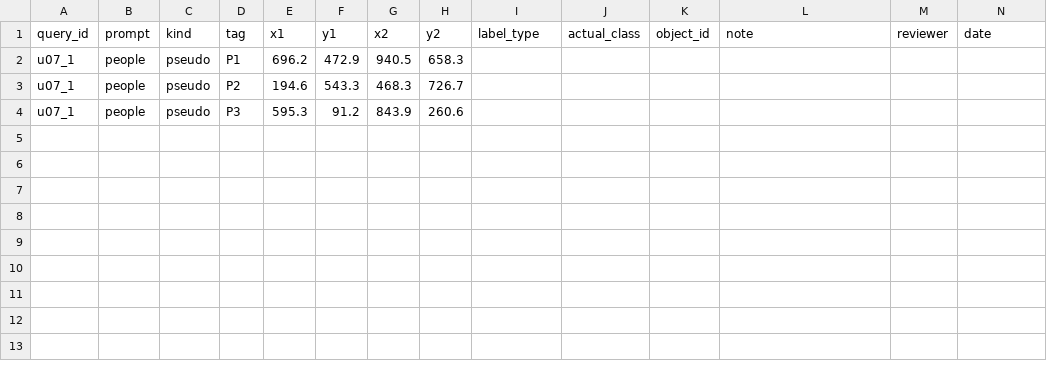
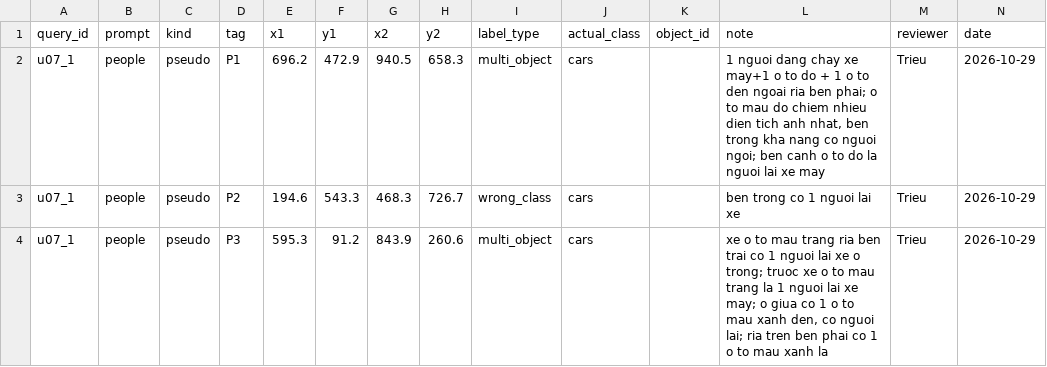
Before and after one commit to minhtridaoo/CS331, a CSV file: results/countgdpp/p4_n4_review_package_20261027/bo_sung_F0/A_u07_1_people_pseudo_labels_BLANK.csv, drawn as a sheet.

```diff
--- a/results/countgdpp/p4_n4_review_package_20261027/bo_sung_F0/A_u07_1_people_pseudo_labels_BLANK.csv
+++ b/results/countgdpp/p4_n4_review_package_20261027/bo_sung_F0/A_u07_1_people_pseudo_labels_BLANK.csv
@@ -1,4 +1,4 @@
 query_id,prompt,kind,tag,x1,y1,x2,y2,label_type,actual_class,object_id,note,reviewer,date
-u07_1,people,pseudo,P1,696.2,472.9,940.5,658.3,,,,,,
-u07_1,people,pseudo,P2,194.6,543.3,468.3,726.7,,,,,,
-u07_1,people,pseudo,P3,595.3,91.2,843.9,260.6,,,,,,
+u07_1,people,pseudo,P1,696.2,472.9,940.5,658.3,multi_object,cars,,"1 nguoi dang chay xe may+1 o to do + 1 o to den ngoai ria ben phai; o to mau do chiem nhieu dien tich anh nhat, ben trong kha nang co nguoi ngoi; ben canh o to do la nguoi lai xe may",Trieu,2026-10-29
+u07_1,people,pseudo,P2,194.6,543.3,468.3,726.7,wrong_class,cars,,ben trong co 1 nguoi lai xe,Trieu,2026-10-29
+u07_1,people,pseudo,P3,595.3,91.2,843.9,260.6,multi_object,cars,,"xe o to mau trang ria ben trai co 1 nguoi lai xe o trong; truoc xe o to mau trang la 1 nguoi lai xe may; o giua co 1 o to mau xanh den, co nguoi lai; ria tren ben phai co 1 o to mau xanh la",Trieu,2026-10-29
```
Also changed, not shown: results/countgdpp/p4_n4_review_package_20261027/A_u01_1_people_labels_TRIEU_BLANK.csv, results/countgdpp/p4_n4_review_package_20261027/A_u01_3_sheep_labels_BLANK.csv, 15 other files.
